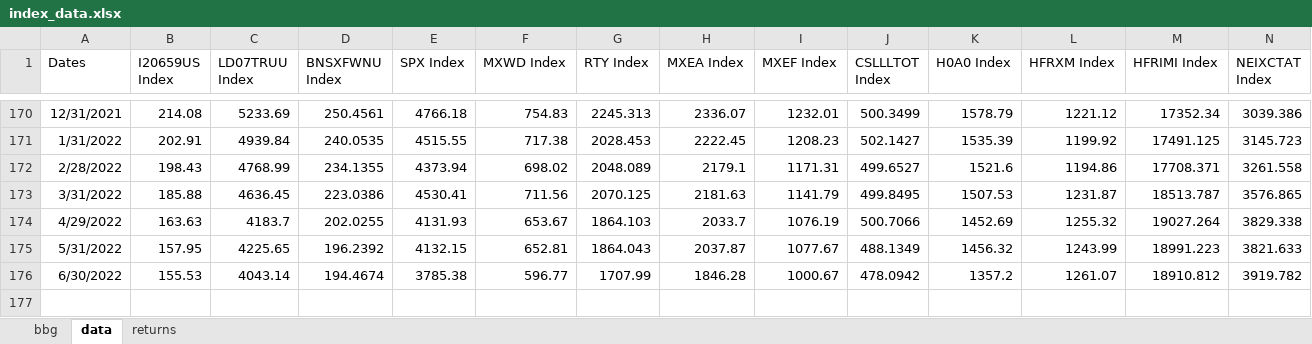
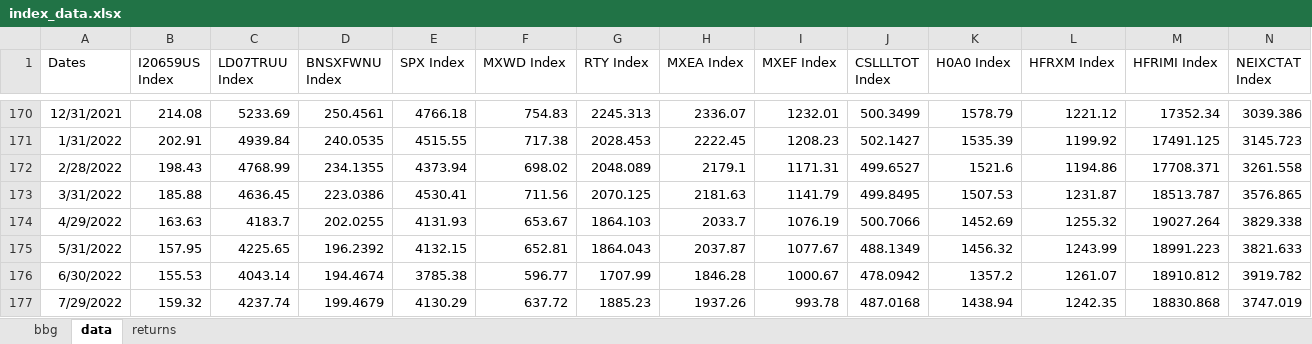
Before and after one commit to pforjoe/SAA, an Excel workbook: data/index_data.xlsx, sheet data, drawn as a sheet; only a part is shown, gaps mark what is left out; values as stored, in another font and other column widths than the file's, no borders; rows hold the shown columns only; the diff names each change by its address in the sheet, - before the commit and + after, or states it on an @@ line.

Commit message:
Update index_data.xlsx

```diff
--- a/data/index_data.xlsx (sheet data)
+++ b/data/index_data.xlsx (sheet data)
+row 177: 7/29/2022 | 159.32 | 4237.74 | 199.4679 | 4130.29 | 637.72 | 1885.23 | 1937.26 | 993.78 | 487.0168 | 1438.94 | 1242.35 | 18830.868 | 3747.019
```
Also changed, not shown: sheet bbg.
